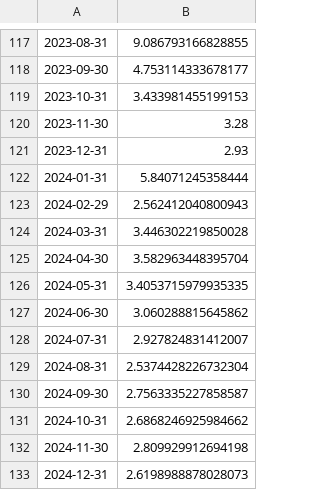
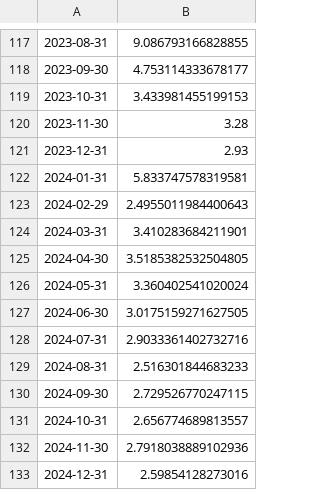
Before and after one commit to mutlususamuru/streamlit-inflation, a CSV file: aylık.csv, drawn as a sheet; only a part is shown, gaps mark what is left out.

```diff
--- a/aylık.csv
+++ b/aylık.csv
@@ -121,13 +121,13 @@
 2023-12-31,2.93
-2024-01-31,5.84071245358444
-2024-02-29,2.562412040800943
-2024-03-31,3.446302219850028
-2024-04-30,3.582963448395704
-2024-05-31,3.4053715979935335
-2024-06-30,3.060288815645862
-2024-07-31,2.927824831412007
-2024-08-31,2.5374428226732304
-2024-09-30,2.7563335227858587
-2024-10-31,2.6868246925984662
-2024-11-30,2.809929912694198
-2024-12-31,2.6198988878028073
+2024-01-31,5.833747578319581
+2024-02-29,2.4955011984400643
+2024-03-31,3.410283684211901
+2024-04-30,3.5185382532504805
+2024-05-31,3.360402541020024
+2024-06-30,3.0175159271627505
+2024-07-31,2.9033361402732716
+2024-08-31,2.516301844683233
+2024-09-30,2.729526770247115
+2024-10-31,2.656774689813557
+2024-11-30,2.7918038889102936
+2024-12-31,2.59854128273016
```
Also changed, not shown: modelaylık.csv, yıllıktahmin.csv.
